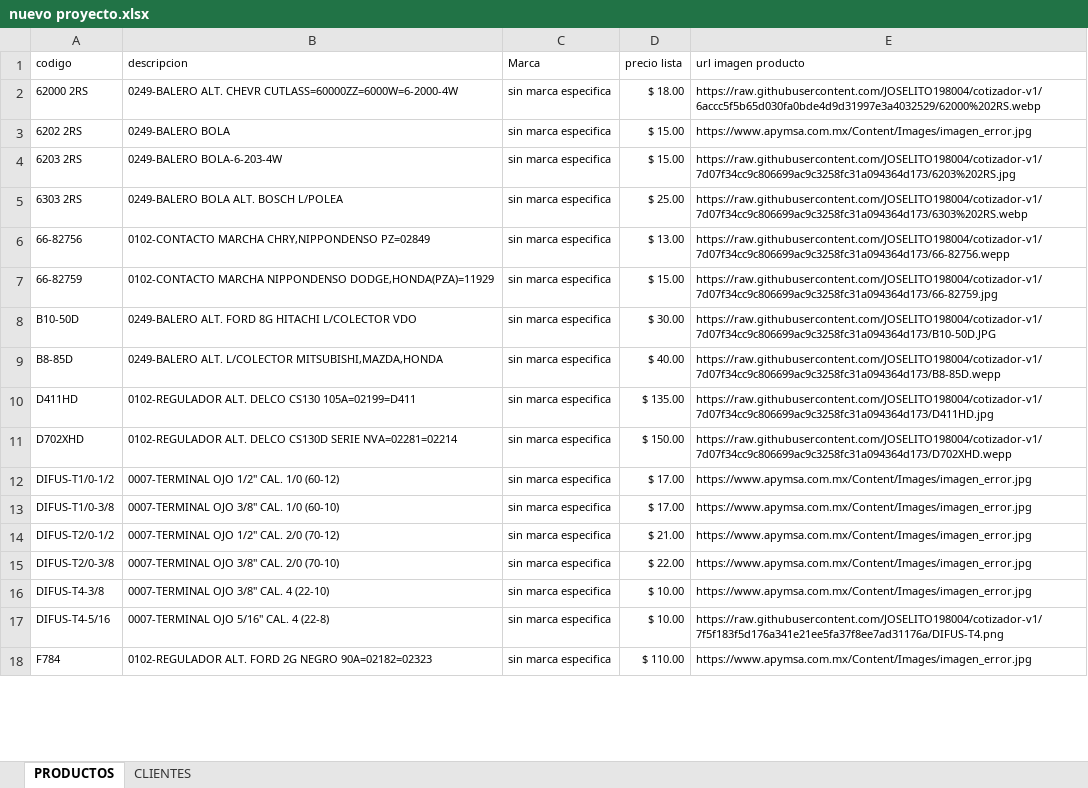
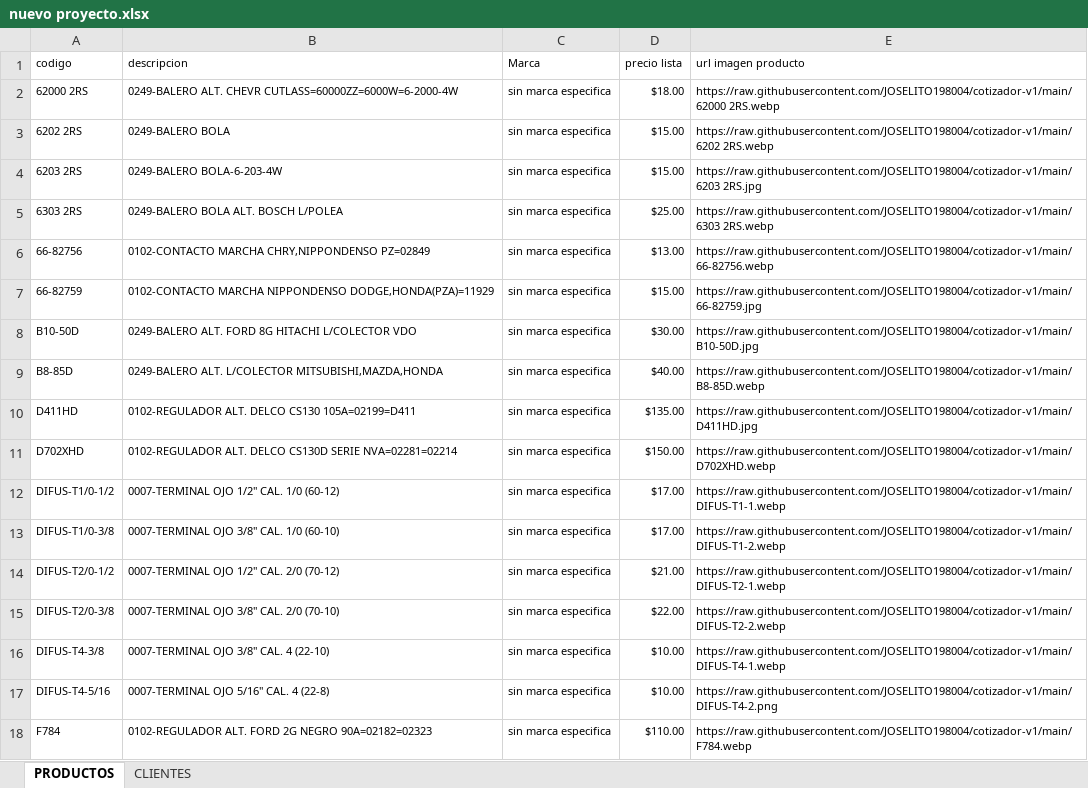
Before and after one commit to JOSELITO198004/cotizador-v1, an Excel workbook: nuevo proyecto.xlsx, sheet PRODUCTOS, drawn as a sheet; only a part is shown; values as stored, in another font and other column widths than the file's, no borders; conditional formats not drawn; the diff covers the shown part only; the diff names each change by its address in the sheet, - before the commit and + after, or states it on an @@ line.

```diff
--- a/nuevo proyecto.xlsx (sheet PRODUCTOS)
+++ b/nuevo proyecto.xlsx (sheet PRODUCTOS)
-D2 (precio lista): $ 18.00
+D2 (precio lista): $18.00
-E2 (url imagen producto): https://raw.githubusercontent.com/JOSELITO198004/cotizador-v1/6accc5f5b65d030fa0bde4d9d31997e3a4032529/62000%202RS.webp
+E2 (url imagen producto): https://raw.githubusercontent.com/JOSELITO198004/cotizador-v1/main/62000 2RS.webp
-D3:D4 (precio lista): $ 15.00
+D3:D4 (precio lista): $15.00
-E3 (url imagen producto): https://www.apymsa.com.mx/Content/Images/imagen_error.jpg
+E3 (url imagen producto): https://raw.githubusercontent.com/JOSELITO198004/cotizador-v1/main/6202 2RS.webp
-E4 (url imagen producto): https://raw.githubusercontent.com/JOSELITO198004/cotizador-v1/7d07f34cc9c806699ac9c3258fc31a094364d173/6203%202RS.jpg
+E4 (url imagen producto): https://raw.githubusercontent.com/JOSELITO198004/cotizador-v1/main/6203 2RS.jpg
-D5 (precio lista): $ 25.00
+D5 (precio lista): $25.00
-E5 (url imagen producto): https://raw.githubusercontent.com/JOSELITO198004/cotizador-v1/7d07f34cc9c806699ac9c3258fc31a094364d173/6303%202RS.webp
+E5 (url imagen producto): https://raw.githubusercontent.com/JOSELITO198004/cotizador-v1/main/6303 2RS.webp
-D6 (precio lista): $ 13.00
+D6 (precio lista): $13.00
-E6 (url imagen producto): https://raw.githubusercontent.com/JOSELITO198004/cotizador-v1/7d07f34cc9c806699ac9c3258fc31a094364d173/66-82756.wepp
+E6 (url imagen producto): https://raw.githubusercontent.com/JOSELITO198004/cotizador-v1/main/66-82756.webp
-D7 (precio lista): $ 15.00
+D7 (precio lista): $15.00
-E7 (url imagen producto): https://raw.githubusercontent.com/JOSELITO198004/cotizador-v1/7d07f34cc9c806699ac9c3258fc31a094364d173/66-82759.jpg
+E7 (url imagen producto): https://raw.githubusercontent.com/JOSELITO198004/cotizador-v1/main/66-82759.jpg
-D8 (precio lista): $ 30.00
+D8 (precio lista): $30.00
-E8 (url imagen producto): https://raw.githubusercontent.com/JOSELITO198004/cotizador-v1/7d07f34cc9c806699ac9c3258fc31a094364d173/B10-50D.JPG
+E8 (url imagen producto): https://raw.githubusercontent.com/JOSELITO198004/cotizador-v1/main/B10-50D.jpg
-D9 (precio lista): $ 40.00
+D9 (precio lista): $40.00
-E9 (url imagen producto): https://raw.githubusercontent.com/JOSELITO198004/cotizador-v1/7d07f34cc9c806699ac9c3258fc31a094364d173/B8-85D.wepp
+E9 (url imagen producto): https://raw.githubusercontent.com/JOSELITO198004/cotizador-v1/main/B8-85D.webp
-D10 (precio lista): $ 135.00
+D10 (precio lista): $135.00
-E10 (url imagen producto): https://raw.githubusercontent.com/JOSELITO198004/cotizador-v1/7d07f34cc9c806699ac9c3258fc31a094364d173/D411HD.jpg
+E10 (url imagen producto): https://raw.githubusercontent.com/JOSELITO198004/cotizador-v1/main/D411HD.jpg
-D11 (precio lista): $ 150.00
+D11 (precio lista): $150.00
-E11 (url imagen producto): https://raw.githubusercontent.com/JOSELITO198004/cotizador-v1/7d07f34cc9c806699ac9c3258fc31a094364d173/D702XHD.wepp
+E11 (url imagen producto): https://raw.githubusercontent.com/JOSELITO198004/cotizador-v1/main/D702XHD.webp
-D12:D13 (precio lista): $ 17.00
+D12:D13 (precio lista): $17.00
-E12 (url imagen producto): https://www.apymsa.com.mx/Content/Images/imagen_error.jpg
+E12 (url imagen producto): https://raw.githubusercontent.com/JOSELITO198004/cotizador-v1/main/DIFUS-T1-1.webp
-E13 (url imagen producto): https://www.apymsa.com.mx/Content/Images/imagen_error.jpg
+E13 (url imagen producto): https://raw.githubusercontent.com/JOSELITO198004/cotizador-v1/main/DIFUS-T1-2.webp
-D14 (precio lista): $ 21.00
+D14 (precio lista): $21.00
-E14 (url imagen producto): https://www.apymsa.com.mx/Content/Images/imagen_error.jpg
+E14 (url imagen producto): https://raw.githubusercontent.com/JOSELITO198004/cotizador-v1/main/DIFUS-T2-1.webp
-D15 (precio lista): $ 22.00
+D15 (precio lista): $22.00
-E15 (url imagen producto): https://www.apymsa.com.mx/Content/Images/imagen_error.jpg
+E15 (url imagen producto): https://raw.githubusercontent.com/JOSELITO198004/cotizador-v1/main/DIFUS-T2-2.webp
-D16:D17 (precio lista): $ 10.00
+D16:D17 (precio lista): $10.00
-E16 (url imagen producto): https://www.apymsa.com.mx/Content/Images/imagen_error.jpg
+E16 (url imagen producto): https://raw.githubusercontent.com/JOSELITO198004/cotizador-v1/main/DIFUS-T4-1.webp
-E17 (url imagen producto): https://raw.githubusercontent.com/JOSELITO198004/cotizador-v1/7f5f183f5d176a341e21ee5fa37f8ee7ad31176a/DIFUS-T4.png
+E17 (url imagen producto): https://raw.githubusercontent.com/JOSELITO198004/cotizador-v1/main/DIFUS-T4-2.png
-D18 (precio lista): $ 110.00
+D18 (precio lista): $110.00
-E18 (url imagen producto): https://www.apymsa.com.mx/Content/Images/imagen_error.jpg
+E18 (url imagen producto): https://raw.githubusercontent.com/JOSELITO198004/cotizador-v1/main/F784.webp
```
Also changed, not shown: 4 added rows and 114 edited cells elsewhere in this sheet, 1 other file.
